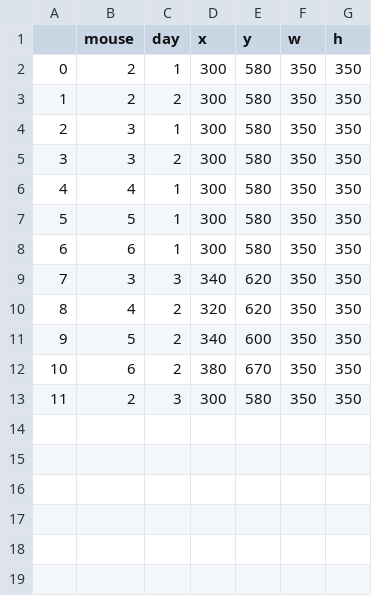
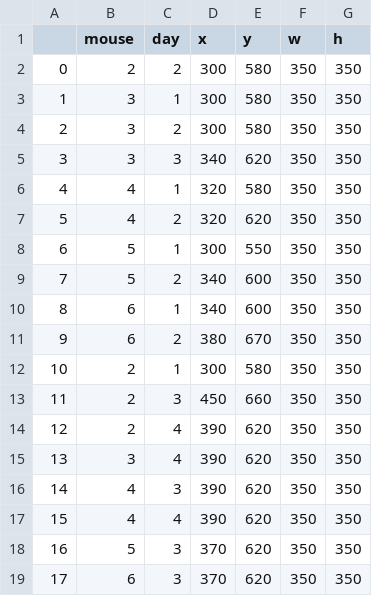
Before and after one commit to chrishalcrow/nolanlab-dlc, a CSV file: wolf_crops/tongue_crops_wolf.csv, drawn as a sheet; removed rows and columns are numbered as before the commit, all else as after; the diff names each change by its address in the sheet, - before the commit and + after, or states it on an @@ line.

Commit message:
new tongue crops

```diff
--- a/wolf_crops/tongue_crops_wolf.csv
+++ b/wolf_crops/tongue_crops_wolf.csv
-row 2: 0 | 2 | 1 | 300 | 580 | 350 | 350
@@ column A renumbered between rows 2 and 12 @@
-row 6: 4 | 4 | 1 | 300 | 580 | 350 | 350
-row 7: 5 | 5 | 1 | 300 | 580 | 350 | 350
-row 8: 6 | 6 | 1 | 300 | 580 | 350 | 350
+row 6: 4 | 4 | 1 | 320 | 580 | 350 | 350
+row 8: 6 | 5 | 1 | 300 | 550 | 350 | 350
+row 10: 8 | 6 | 1 | 340 | 600 | 350 | 350
-C12 (day): 3
+C12 (day): 1
+row 13: 11 | 2 | 3 | 450 | 660 | 350 | 350
+row 14: 12 | 2 | 4 | 390 | 620 | 350 | 350
+row 15: 13 | 3 | 4 | 390 | 620 | 350 | 350
+row 16: 14 | 4 | 3 | 390 | 620 | 350 | 350
+row 17: 15 | 4 | 4 | 390 | 620 | 350 | 350
+row 18: 16 | 5 | 3 | 370 | 620 | 350 | 350
+row 19: 17 | 6 | 3 | 370 | 620 | 350 | 350
```
